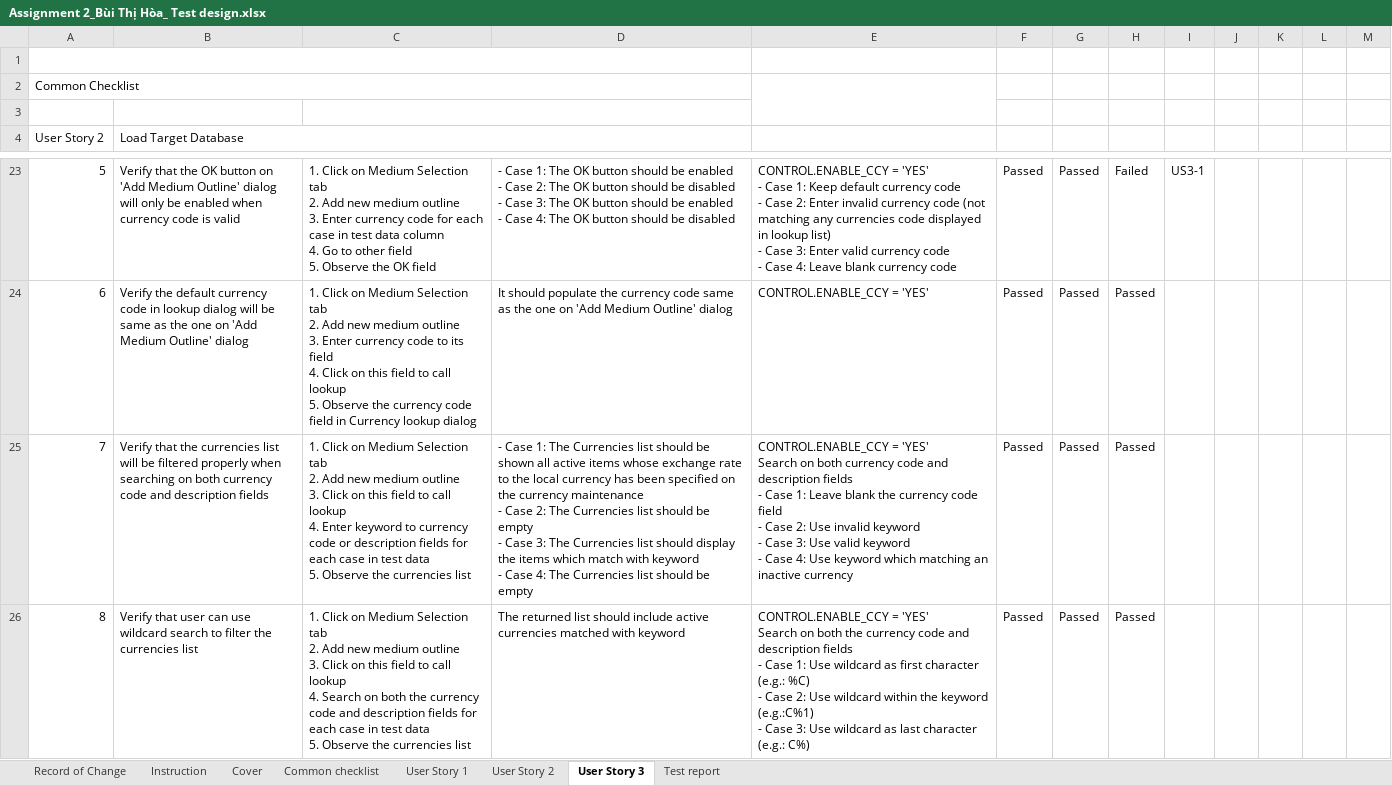
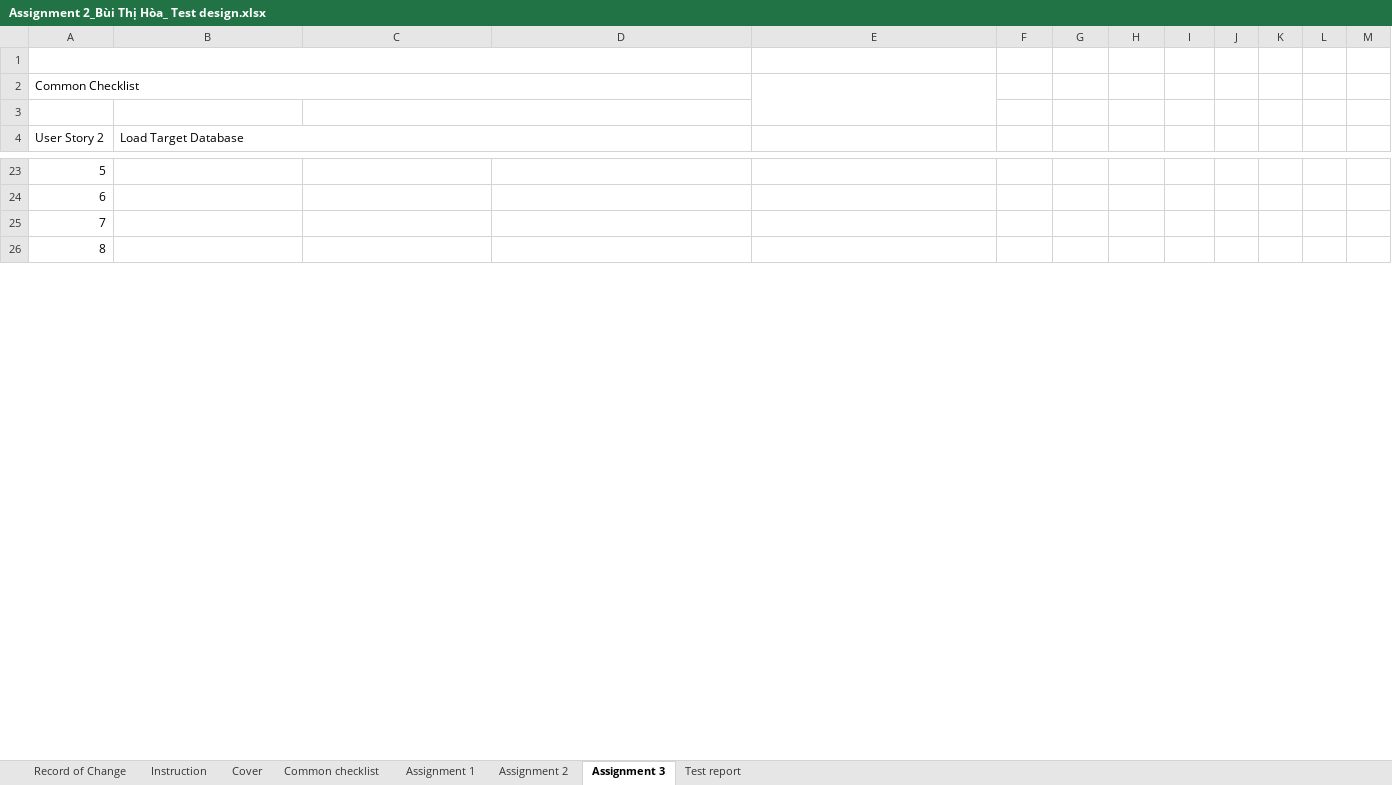
Before and after one commit to Hoabt1501/Assignment-2, an Excel workbook: Assignment 2_Bùi Thị Hòa_ Test design.xlsx, sheet Assignment 3, drawn as a sheet; only a part is shown, gaps mark what is left out; values as stored, in another font and other column widths than the file's, no cell formats; ↵ is a line break in a cell; the diff covers the shown part only; the diff names each change by its address in the sheet, - before the commit and + after, or states it on an @@ line.

```diff
--- a/Assignment 2_Bùi Thị Hòa_ Test design.xlsx (sheet Assignment 3)
+++ b/Assignment 2_Bùi Thị Hòa_ Test design.xlsx (sheet Assignment 3)
-sheet tab: User Story 1
+sheet tab: Assignment 1
-sheet tab: User Story 2
+sheet tab: Assignment 2
-sheet tab: User Story 3
+sheet tab: Assignment 3
@@ column A (User Story 2) renumbered between rows 10 and 84 @@
-B23 (Load Target Database): Verify that the OK button on 'Add Medium Outline' dialog will only be enabled when currency code is valid
+B23 (Load Target Database): (empty)
-C23: 1. Click on Medium Selection tab ↵ 2. Add new medium outline ↵ 3. Enter currency code for each case in test data column ↵ 4. Go to other field ↵ 5. Observe the OK field
+C23: (empty)
-D23: - Case 1: The OK button should be enabled ↵ - Case 2: The OK button should be disabled ↵ - Case 3: The OK button should be enabled ↵ - Case 4: The OK button should be disabled
+D23: (empty)
-E23: CONTROL.ENABLE_CCY = 'YES' ↵ - Case 1: Keep default currency code ↵ - Case 2: Enter invalid currency code (not matching any currencies code displayed in lookup list) ↵ - Case 3: Enter valid currency code ↵ - Case 4: Leave blank currency code
+E23: (empty)
-F23:F26: Passed
+F23:F26: (empty)
-G23:G26: Passed
+G23:G26: (empty)
-H23: Failed
+H23: (empty)
-I23: US3-1
+I23: (empty)
-B24 (Load Target Database): Verify the default currency code in lookup dialog will be same as the one on 'Add Medium Outline' dialog
+B24 (Load Target Database): (empty)
-C24: 1. Click on Medium Selection tab ↵ 2. Add new medium outline ↵ 3. Enter currency code to its field ↵ 4. Click on this field to call lookup ↵ 5. Observe the currency code field in Currency lookup dialog
+C24: (empty)
-D24: It should populate the currency code same as the one on 'Add Medium Outline' dialog
+D24: (empty)
-E24: CONTROL.ENABLE_CCY = 'YES'
+E24: (empty)
-H24:H26: Passed
+H24:H26: (empty)
-B25 (Load Target Database): Verify that the currencies list will be filtered properly when searching on both currency code and description fields
+B25 (Load Target Database): (empty)
-C25: 1. Click on Medium Selection tab ↵ 2. Add new medium outline ↵ 3. Click on this field to call lookup ↵ 4. Enter keyword to currency code or description fields for each case in test data ↵ 5. Observe the currencies list
+C25: (empty)
-D25: - Case 1: The Currencies list should be shown all active items whose exchange rate to the local currency has been specified on the currency maintenance ↵ - Case 2: The Currencies list should be empty ↵ - Case 3: The Currencies list should display the items which match with keyword ↵ - Case 4: The Currencies list should be empty
+D25: (empty)
-E25: CONTROL.ENABLE_CCY = 'YES' ↵ Search on both currency code and description fields ↵ - Case 1: Leave blank the currency code field ↵ - Case 2: Use invalid keyword ↵ - Case 3: Use valid keyword ↵ - Case 4: Use keyword which matching an inactive currency
+E25: (empty)
-B26 (Load Target Database): Verify that user can use wildcard search to filter the currencies list
+B26 (Load Target Database): (empty)
-C26: 1. Click on Medium Selection tab ↵ 2. Add new medium outline ↵ 3. Click on this field to call lookup ↵ 4. Search on both the currency code and description fields for each case in test data ↵ 5. Observe the currencies list
+C26: (empty)
-D26: The returned list should include active currencies matched with keyword
+D26: (empty)
-E26: CONTROL.ENABLE_CCY = 'YES' ↵ Search on both the currency code and description fields ↵ - Case 1: Use wildcard as first character (e.g.: %C) ↵ - Case 2: Use wildcard within the keyword (e.g.:C%1) ↵ - Case 3: Use wildcard as last character (e.g.: C%)
+E26: (empty)
```
Also changed, not shown: 8 added rows, 3 removed rows, 386 edited cells and merged cells elsewhere in this sheet, sheet Assignment 2, sheet Test report, cell formats, formulas that keep their value.
